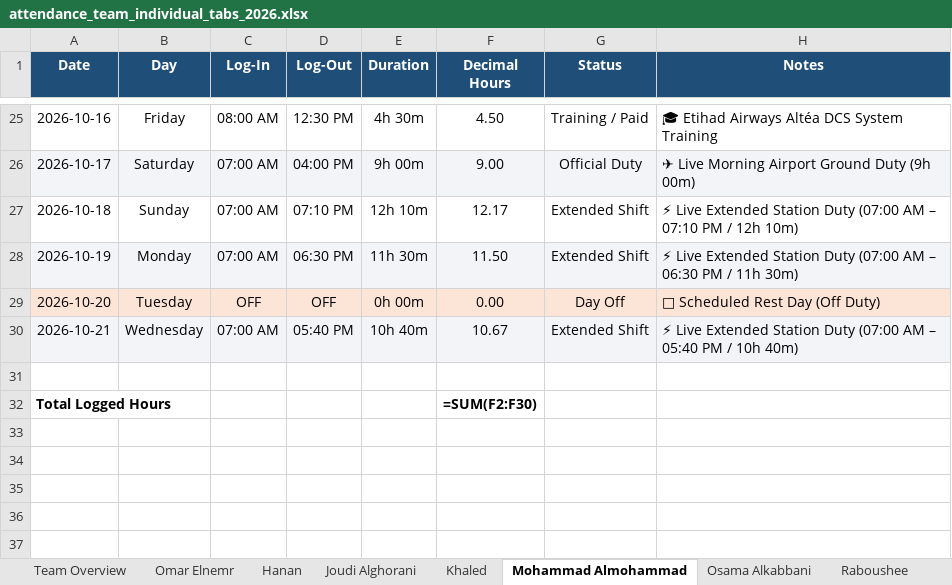
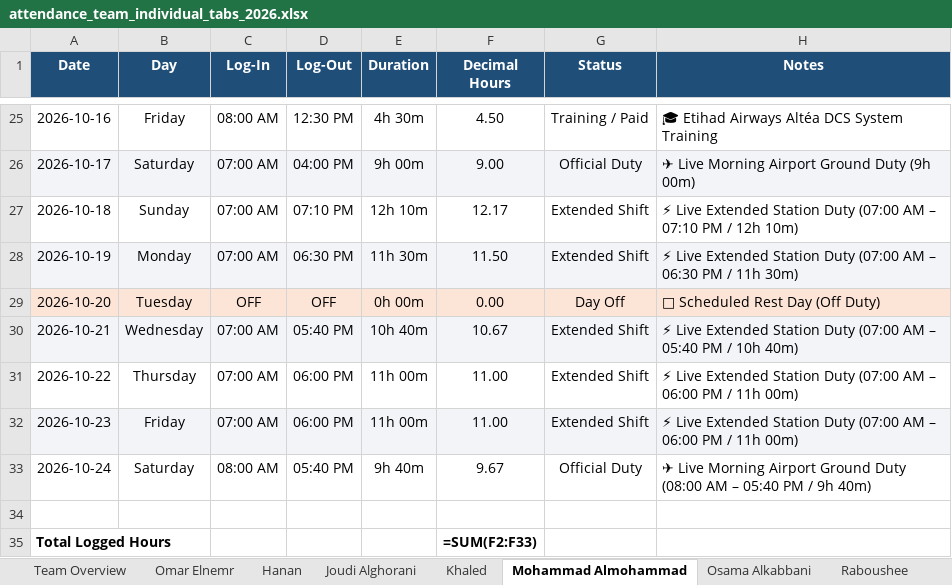
Before and after one commit to xionforbusiness-glitch/aethelgard-vault, an Excel workbook: attendance_team_individual_tabs_2026.xlsx, sheet Mohammad Almohammad, drawn as a sheet; only a part is shown, gaps mark what is left out; values as stored, in another font and other column widths than the file's, no borders; formulas without a stored value are shown as written; addresses are those after the commit; the diff names each change by its address in the sheet, - before the commit and + after, or states it on an @@ line.

Commit message:
Update Mohammad Almohammad attendance: Oct 22 (11h), Oct 23 (11h), Oct 24 (9h 40m)

```diff
--- a/attendance_team_individual_tabs_2026.xlsx (sheet Mohammad Almohammad)
+++ b/attendance_team_individual_tabs_2026.xlsx (sheet Mohammad Almohammad)
+row 31: 2026-10-22 | Thursday | 07:00 AM | 06:00 PM | 11h 00m | 11.00 | Extended Shift | ⚡ Live Extended Station Duty (07:00 AM – 06:00 PM / 11h 00m)
+row 32: 2026-10-23 | Friday | 07:00 AM | 06:00 PM | 11h 00m | 11.00 | Extended Shift | ⚡ Live Extended Station Duty (07:00 AM – 06:00 PM / 11h 00m)
+row 33: 2026-10-24 | Saturday | 08:00 AM | 05:40 PM | 9h 40m | 9.67 | Official Duty | ✈ Live Morning Airport Ground Duty (08:00 AM – 05:40 PM / 9h 40m)
-F35 (Decimal Hours): =SUM(F2:F30)
+F35 (Decimal Hours): =SUM(F2:F33)
```
Also changed, not shown: sheet Team Overview, attendance_master_2026.xlsx, 1 other file.
